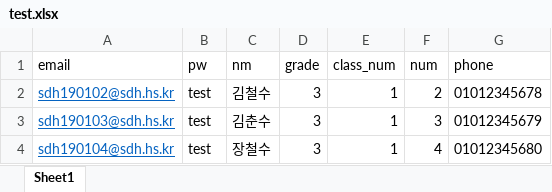
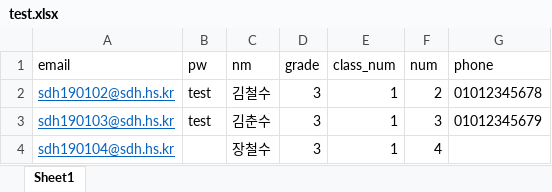
Before and after one commit to dokdogalmaegi/OP_Admin, an Excel workbook: OpaProject/excel/test.xlsx, sheet Sheet1, drawn as a sheet; values as stored, in another font and other column widths than the file's, no borders; the diff names each change by its address in the sheet, - before the commit and + after, or states it on an @@ line.

```diff
--- a/OpaProject/excel/test.xlsx (sheet Sheet1)
+++ b/OpaProject/excel/test.xlsx (sheet Sheet1)
-B4 (pw): test
+B4 (pw): (empty)
-G4 (phone): 01012345680
+G4 (phone): (empty)
```
Also changed, not shown: 3 other files.
